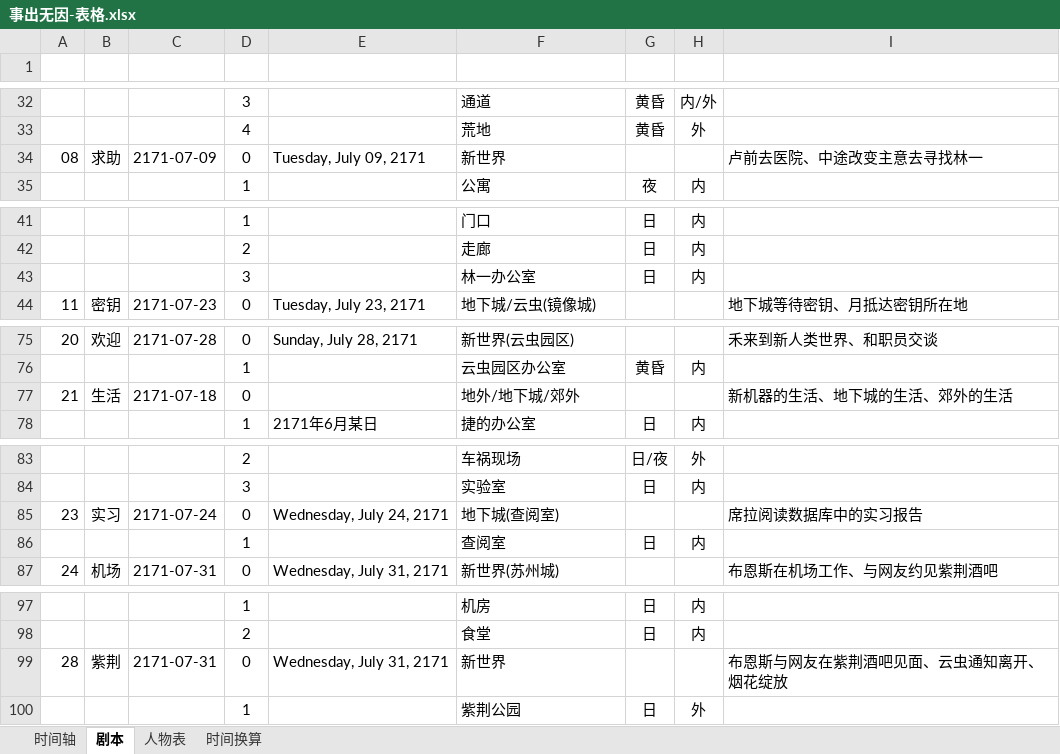
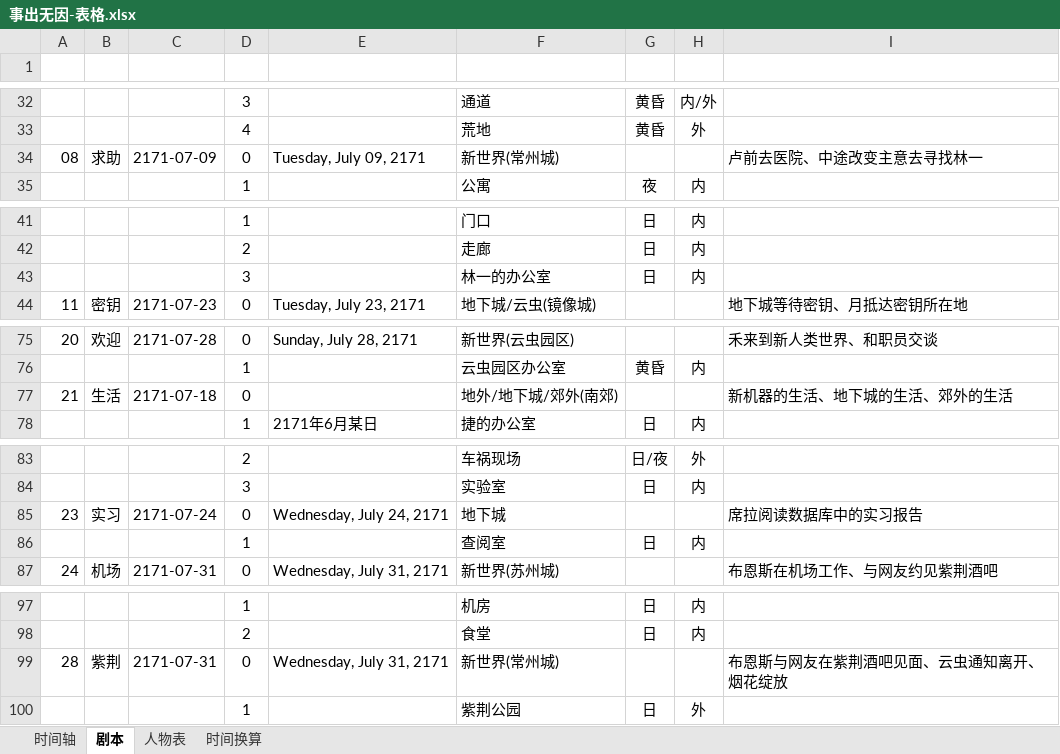
Before and after one commit to CaliFall/Causeless, an Excel workbook: 事出无因-表格.xlsx, sheet 剧本, drawn as a sheet; only a part is shown, gaps mark what is left out; values as stored, in another font and other column widths than the file's, no borders; table styles not drawn; the diff covers the shown part only; the diff names each change by its address in the sheet, - before the commit and + after, or states it on an @@ line.

```diff
--- a/事出无因-表格.xlsx (sheet 剧本)
+++ b/事出无因-表格.xlsx (sheet 剧本)
-F34 (地点): 新世界
+F34 (地点): 新世界(常州城)
-F43 (地点): 林一办公室
+F43 (地点): 林一的办公室
-F77 (地点): 地外/地下城/郊外
+F77 (地点): 地外/地下城/郊外(南郊)
-F85 (地点): 地下城(查阅室)
+F85 (地点): 地下城
-F99 (地点): 新世界
+F99 (地点): 新世界(常州城)
```
Also changed, not shown: 7 edited cells elsewhere in this sheet, 12 other files.
